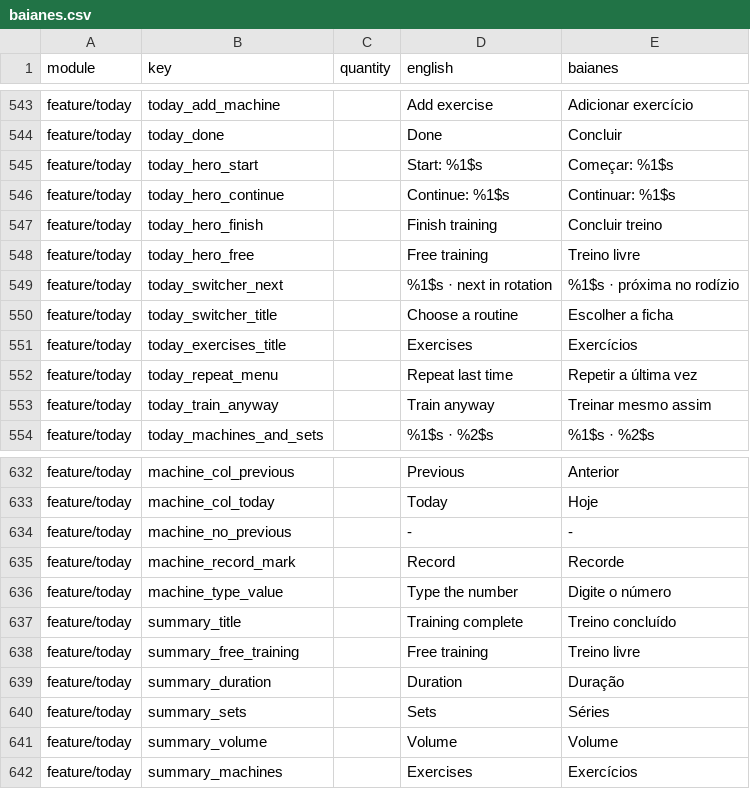
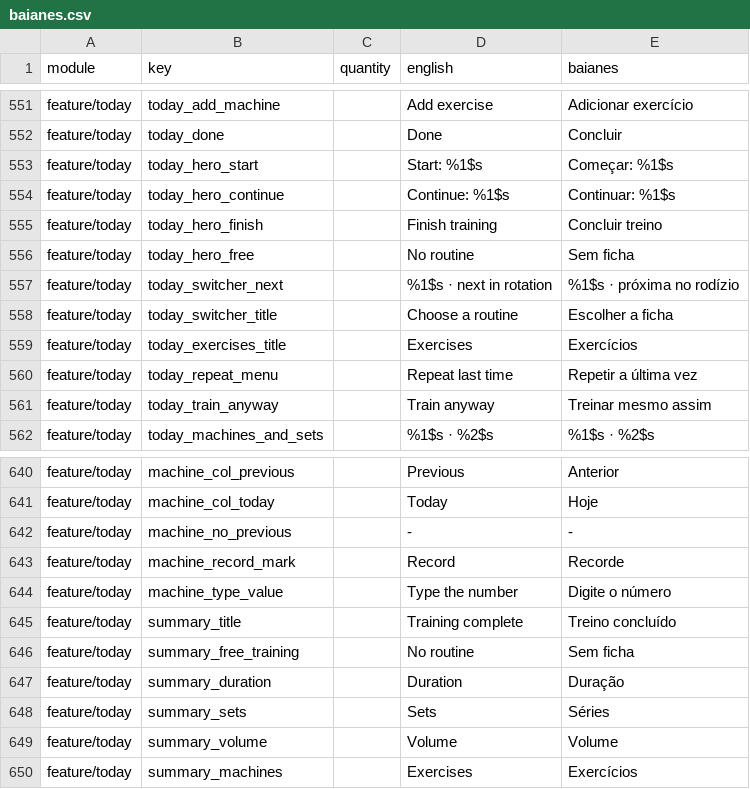
Before and after one commit to ramonvidal/BoraTreino, a CSV file: translations/baianes.csv, drawn as a sheet; only a part is shown, gaps mark what is left out; the diff covers the shown part only.

```diff
--- a/translations/baianes.csv
+++ b/translations/baianes.csv
@@ -547,3 +555,3 @@ feature/today,today_hero_continue,,Continue: %1$s,Continuar: %1$s
 feature/today,today_hero_finish,,Finish training,Concluir treino
-feature/today,today_hero_free,,Free training,Treino livre
+feature/today,today_hero_free,,No routine,Sem ficha
 feature/today,today_switcher_next,,%1$s · next in rotation,%1$s · próxima no rodízio
@@ -637,3 +645,3 @@ feature/today,machine_type_value,,Type the number,Digite o número
 feature/today,summary_title,,Training complete,Treino concluído
-feature/today,summary_free_training,,Free training,Treino livre
+feature/today,summary_free_training,,No routine,Sem ficha
 feature/today,summary_duration,,Duration,Duração
```
Also changed, not shown: 8 added rows and 10 edited cells elsewhere in this file, 3 other files.
